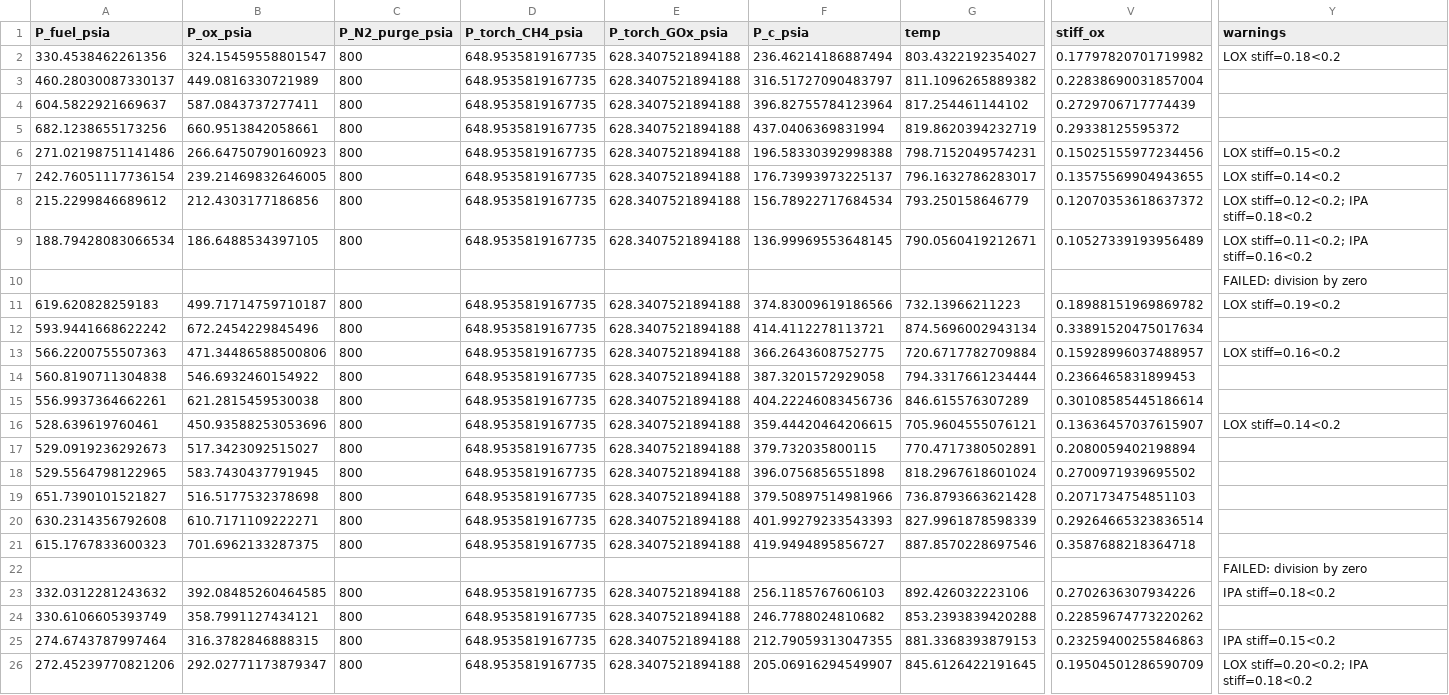
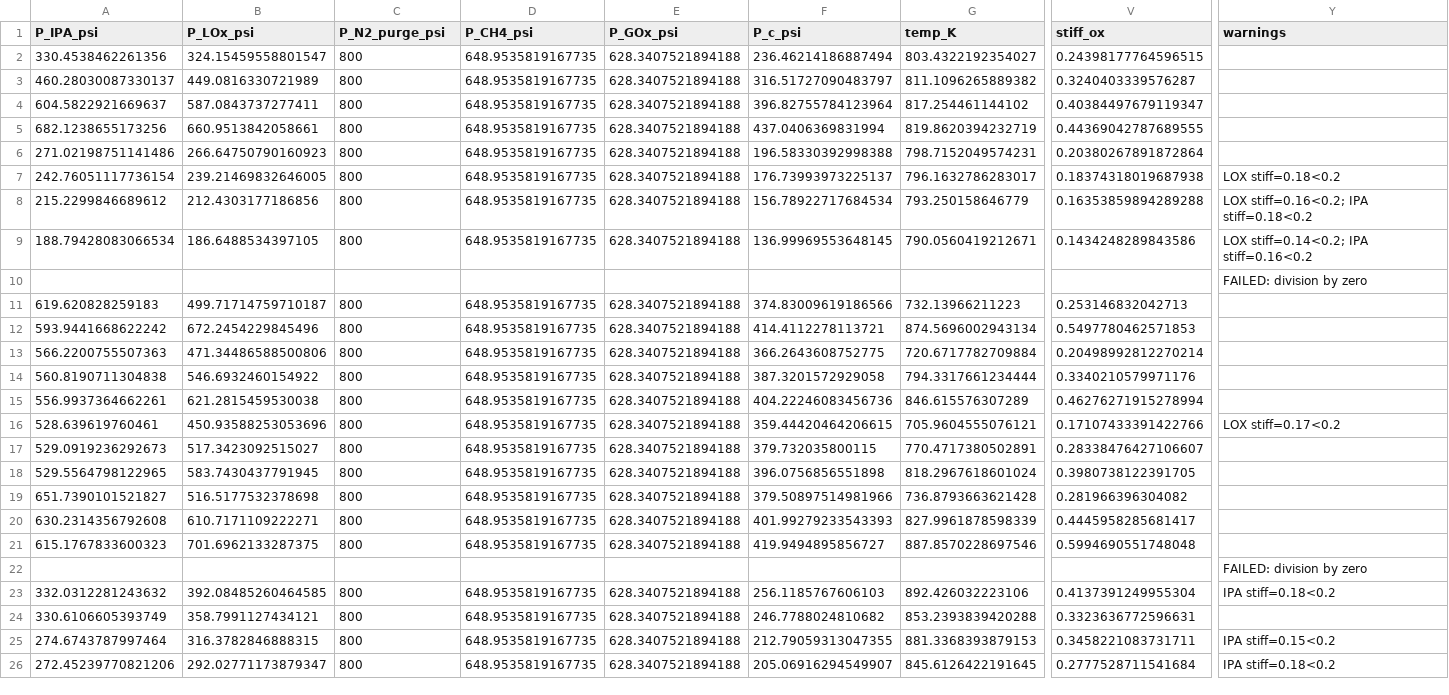
Before and after one commit to PURPL-Purdue/Turbopump, a CSV file: MARLIN V2/Tenkara/4 - Subteams/Gas Generator/Development/TestMatrix_Outputs.csv, drawn as a sheet; only a part is shown, gaps mark what is left out; the diff covers the shown part only; the diff names each change by its address in the sheet, - before the commit and + after, or states it on an @@ line.

```diff
--- a/MARLIN V2/Tenkara/4 - Subteams/Gas Generator/Development/TestMatrix_Outputs.csv
+++ b/MARLIN V2/Tenkara/4 - Subteams/Gas Generator/Development/TestMatrix_Outputs.csv
-A1: P_fuel_psia
+A1: P_IPA_psi
-B1: P_ox_psia
+B1: P_LOx_psi
-C1: P_N2_purge_psia
+C1: P_N2_purge_psi
-D1: P_torch_CH4_psia
+D1: P_CH4_psi
-E1: P_torch_GOx_psia
+E1: P_GOx_psi
-F1: P_c_psia
+F1: P_c_psi
-G1: temp
+G1: temp_K
-V2 (stiff_ox): 0.17797820701719982
+V2 (stiff_ox): 0.24398177764596515
-Y2 (warnings): LOX stiff=0.18<0.2
+Y2 (warnings): (empty)
-V3 (stiff_ox): 0.22838690031857004
+V3 (stiff_ox): 0.3240403339576287
-V4 (stiff_ox): 0.2729706717774439
+V4 (stiff_ox): 0.40384497679119347
-V5 (stiff_ox): 0.29338125595372
+V5 (stiff_ox): 0.44369042787689555
-V6 (stiff_ox): 0.15025155977234456
+V6 (stiff_ox): 0.20380267891872864
-Y6 (warnings): LOX stiff=0.15<0.2
+Y6 (warnings): (empty)
-V7 (stiff_ox): 0.13575569904943655
+V7 (stiff_ox): 0.18374318019687938
-Y7 (warnings): LOX stiff=0.14<0.2
+Y7 (warnings): LOX stiff=0.18<0.2
-V8 (stiff_ox): 0.12070353618637372
+V8 (stiff_ox): 0.16353859894289288
-Y8 (warnings): LOX stiff=0.12<0.2; IPA stiff=0.18<0.2
+Y8 (warnings): LOX stiff=0.16<0.2; IPA stiff=0.18<0.2
-V9 (stiff_ox): 0.10527339193956489
+V9 (stiff_ox): 0.1434248289843586
-Y9 (warnings): LOX stiff=0.11<0.2; IPA stiff=0.16<0.2
+Y9 (warnings): LOX stiff=0.14<0.2; IPA stiff=0.16<0.2
-V11 (stiff_ox): 0.18988151969869782
+V11 (stiff_ox): 0.253146832042713
-Y11 (warnings): LOX stiff=0.19<0.2
+Y11 (warnings): (empty)
-V12 (stiff_ox): 0.33891520475017634
+V12 (stiff_ox): 0.5497780462571853
-V13 (stiff_ox): 0.15928996037488957
+V13 (stiff_ox): 0.20498992812270214
-Y13 (warnings): LOX stiff=0.16<0.2
+Y13 (warnings): (empty)
-V14 (stiff_ox): 0.2366465831899453
+V14 (stiff_ox): 0.3340210579971176
-V15 (stiff_ox): 0.30108585445186614
+V15 (stiff_ox): 0.46276271915278994
-V16 (stiff_ox): 0.13636457037615907
+V16 (stiff_ox): 0.17107433391422766
-Y16 (warnings): LOX stiff=0.14<0.2
+Y16 (warnings): LOX stiff=0.17<0.2
-V17 (stiff_ox): 0.2080059402198894
+V17 (stiff_ox): 0.28338476427106607
-V18 (stiff_ox): 0.2700971939695502
+V18 (stiff_ox): 0.3980738122391705
-V19 (stiff_ox): 0.2071734754851103
+V19 (stiff_ox): 0.281966396304082
-V20 (stiff_ox): 0.29264665323836514
+V20 (stiff_ox): 0.4445958285681417
-V21 (stiff_ox): 0.3587688218364718
+V21 (stiff_ox): 0.5994690551748048
-V23 (stiff_ox): 0.2702636307934226
+V23 (stiff_ox): 0.4137391249955304
-V24 (stiff_ox): 0.22859674773220262
+V24 (stiff_ox): 0.3323636772596631
-V25 (stiff_ox): 0.23259400255846863
+V25 (stiff_ox): 0.3458221083731711
-V26 (stiff_ox): 0.19504501286590709
+V26 (stiff_ox): 0.2777528711541684
-Y26 (warnings): LOX stiff=0.20<0.2; IPA stiff=0.18<0.2
+Y26 (warnings): IPA stiff=0.18<0.2
```
Also changed, not shown: 40 edited cells elsewhere in this file, MARLIN V2/Tenkara/4 - Subteams/Gas Generator/Development/TestMatrix_Inputs.csv, 12 other files.
